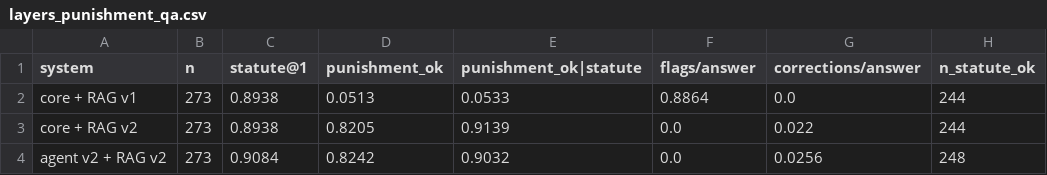
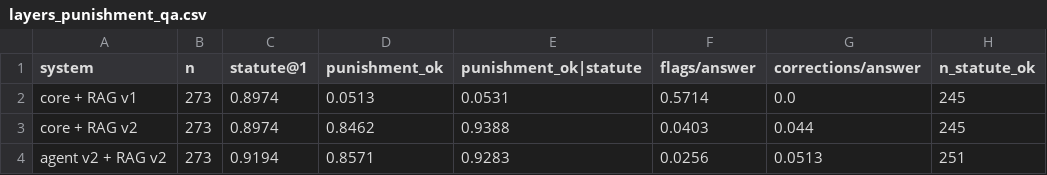
Before and after one commit to gauravrai1704/Kanoon-bridge, a CSV file: results/tables/layers_punishment_qa.csv, drawn as a sheet.

Commit message:
Open-corpus E14-E16 re-run with the eCourts judgments and the fixes
With 1,701 real High Court judgments in the open corpus: right punishment 0.86 (v1 0.05), 1%
false alarms; agent v2 both@1 0.87 / 0.82 on E7 / E9. Citation votes now cost 0.15 on E2
(bare section numbers): reported, with vote_weight 0 recommended.

```diff
--- a/results/tables/layers_punishment_qa.csv
+++ b/results/tables/layers_punishment_qa.csv
@@ -1,4 +1,4 @@
 system,n,statute@1,punishment_ok,punishment_ok|statute,flags/answer,corrections/answer,n_statute_ok
-core + RAG v1,273,0.8938,0.0513,0.0533,0.8864,0.0,244
-core + RAG v2,273,0.8938,0.8205,0.9139,0.0,0.022,244
-agent v2 + RAG v2,273,0.9084,0.8242,0.9032,0.0,0.0256,248
+core + RAG v1,273,0.8974,0.0513,0.0531,0.5714,0.0,245
+core + RAG v2,273,0.8974,0.8462,0.9388,0.0403,0.044,245
+agent v2 + RAG v2,273,0.9194,0.8571,0.9283,0.0256,0.0513,251
```
Also changed, not shown: results/tables/layers_agent_statutes.csv, results/tables/layers_error_injection.csv, 4 other files.
